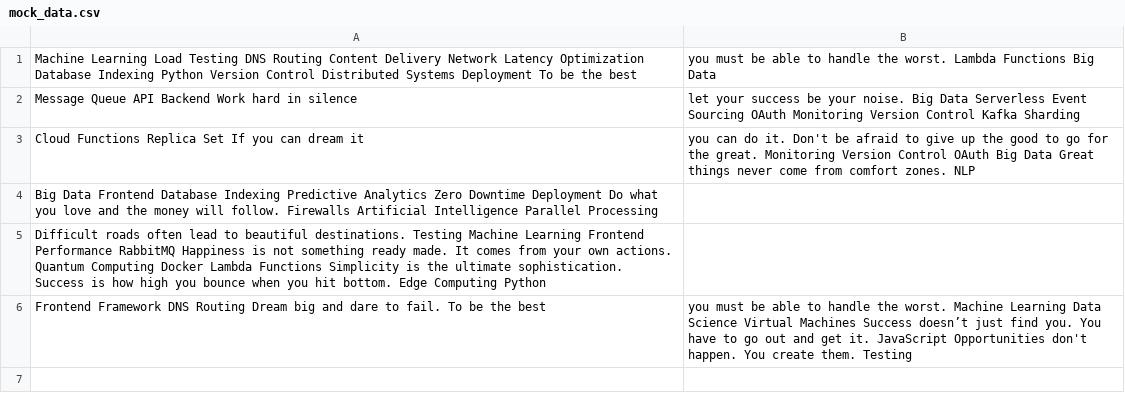
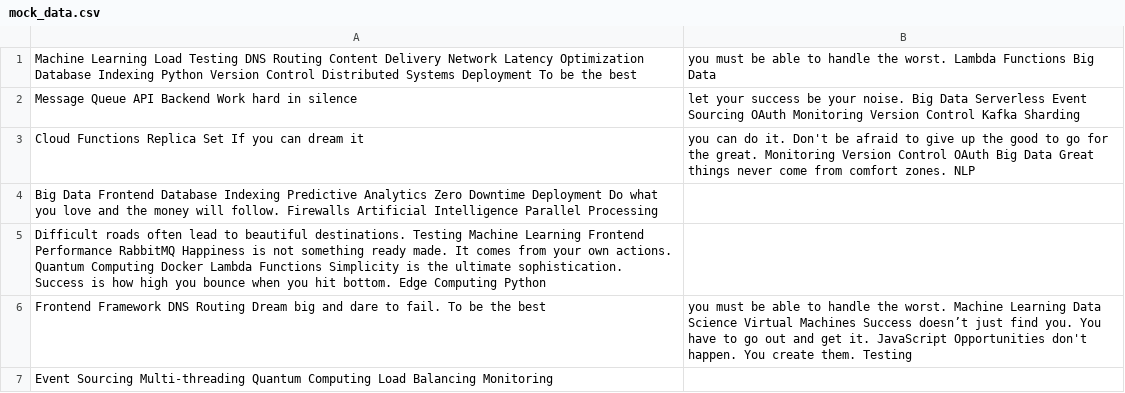
Before and after one commit to premix-masques/firstrepboone, a CSV file: archive/mock_data.csv, drawn as a sheet.

Commit message:
Updated archive

```diff
--- a/archive/mock_data.csv
+++ b/archive/mock_data.csv
@@ -6 +6,2 @@ Difficult roads often lead to beautiful destinations. Testing Machine Learning F
 Frontend Framework DNS Routing Dream big and dare to fail. To be the best, you must be able to handle the worst. Machine Learning Data Science Virtual Machines Success doesn’t just find you. You have to go out and get it. JavaScript Opportunities don't happen. You create them. Testing
+Event Sourcing Multi-threading Quantum Computing Load Balancing Monitoring
```
Also changed, not shown: 1 other file.
